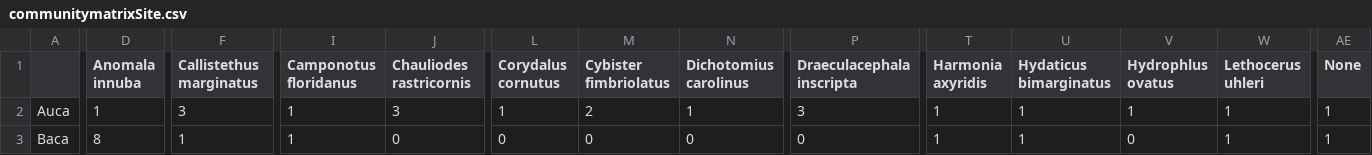
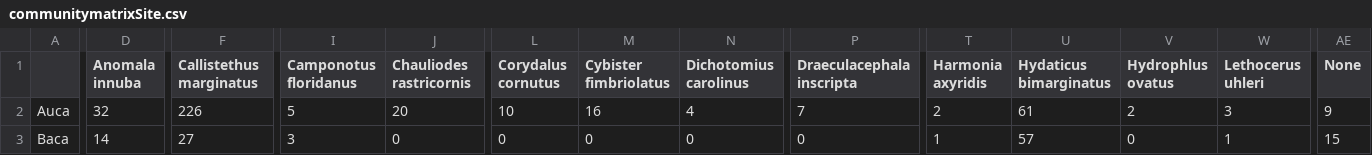
Before and after one commit to Redfish303/Urbanization, a CSV file: data/communitymatrixSite.csv, drawn as a sheet; only a part is shown, gaps mark what is left out; the diff covers the shown part only; the diff names each change by its address in the sheet, - before the commit and + after, or states it on an @@ line.

```diff
--- a/data/communitymatrixSite.csv
+++ b/data/communitymatrixSite.csv
-D2 (Anomala innuba): 1
+D2 (Anomala innuba): 32
-F2 (Callistethus marginatus): 3
+F2 (Callistethus marginatus): 226
-I2 (Camponotus floridanus): 1
+I2 (Camponotus floridanus): 5
-J2 (Chauliodes rastricornis): 3
+J2 (Chauliodes rastricornis): 20
-L2 (Corydalus cornutus): 1
+L2 (Corydalus cornutus): 10
-M2 (Cybister fimbriolatus): 2
+M2 (Cybister fimbriolatus): 16
-N2 (Dichotomius carolinus): 1
+N2 (Dichotomius carolinus): 4
-P2 (Draeculacephala inscripta): 3
+P2 (Draeculacephala inscripta): 7
-T2 (Harmonia axyridis): 1
+T2 (Harmonia axyridis): 2
-U2 (Hydaticus bimarginatus): 1
+U2 (Hydaticus bimarginatus): 61
-V2 (Hydrophlus ovatus): 1
+V2 (Hydrophlus ovatus): 2
-W2 (Lethocerus uhleri): 1
+W2 (Lethocerus uhleri): 3
-AE2 (None): 1
+AE2 (None): 9
-D3 (Anomala innuba): 8
+D3 (Anomala innuba): 14
-F3 (Callistethus marginatus): 1
+F3 (Callistethus marginatus): 27
-I3 (Camponotus floridanus): 1
+I3 (Camponotus floridanus): 3
-U3 (Hydaticus bimarginatus): 1
+U3 (Hydaticus bimarginatus): 57
-AE3 (None): 1
+AE3 (None): 15
```
Also changed, not shown: 109 edited cells elsewhere in this file, data/cleanData.csv, data/communitymatrixDate.csv, 4 other files.
